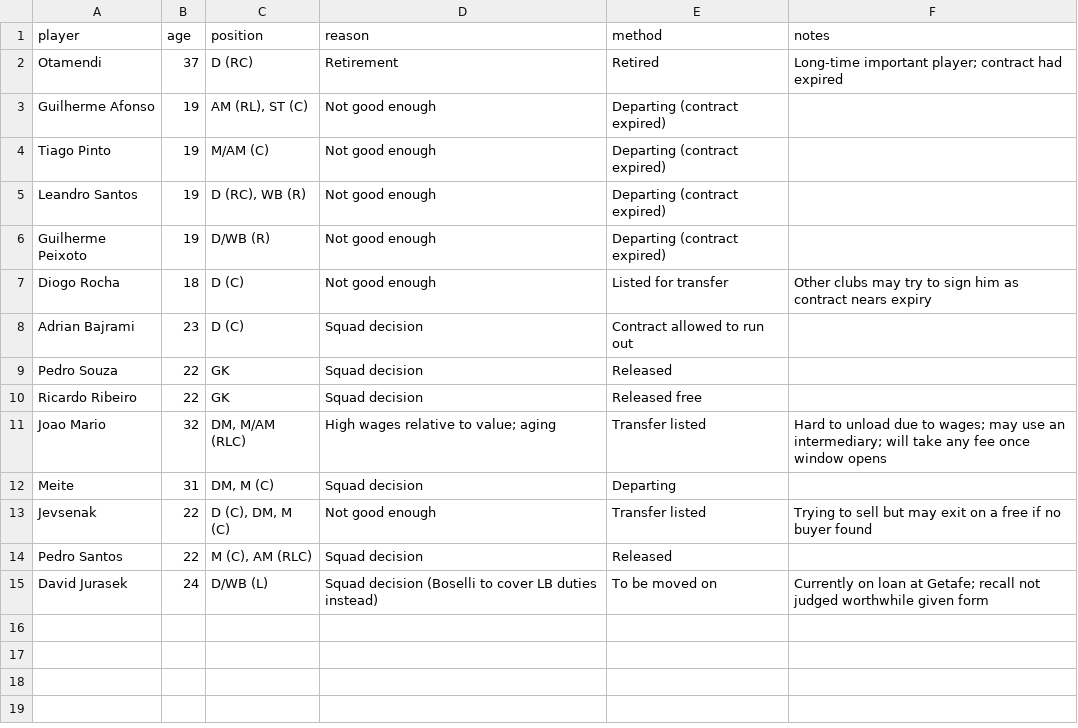
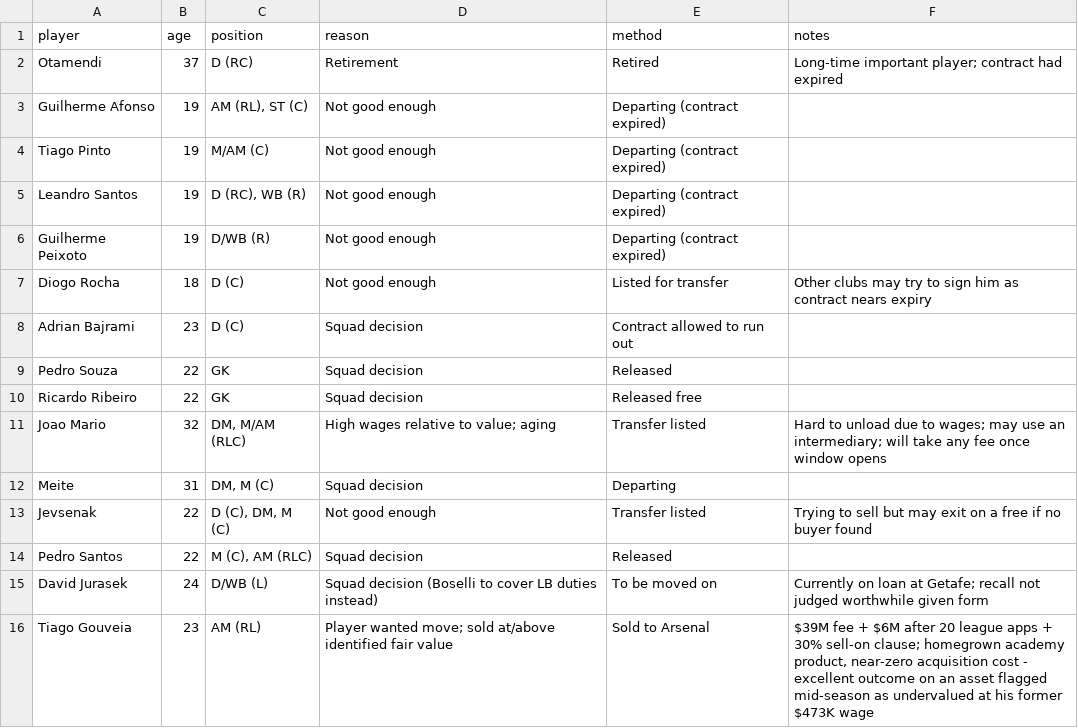
Before and after one commit to FootballPhDer/fm24-benfica-moneyball, a CSV file: data/processed/departures_2024-25.csv, drawn as a sheet; the diff names each change by its address in the sheet, - before the commit and + after, or states it on an @@ line.

Commit message:
Log Gouveia sale to Arsenal:  + bonuses + 30% sell-on

```diff
--- a/data/processed/departures_2024-25.csv
+++ b/data/processed/departures_2024-25.csv
+row 16: Tiago Gouveia | 23 | AM (RL) | Player wanted move; sold at/above identified fair value | Sold to Arsenal | $39M fee + $6M after 20 league apps + 30% sell-on clause; homegrown academy product, near-zero acquisition cost - excellent outcome on an asset flagged mid-season as undervalued at his former $473K wage
```
